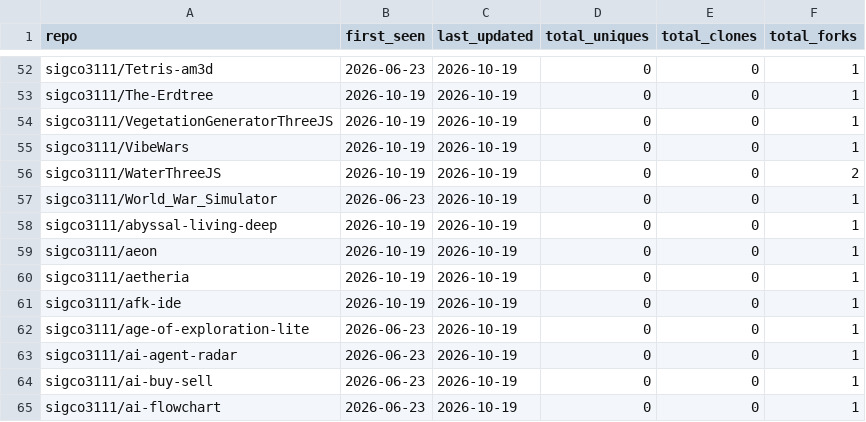
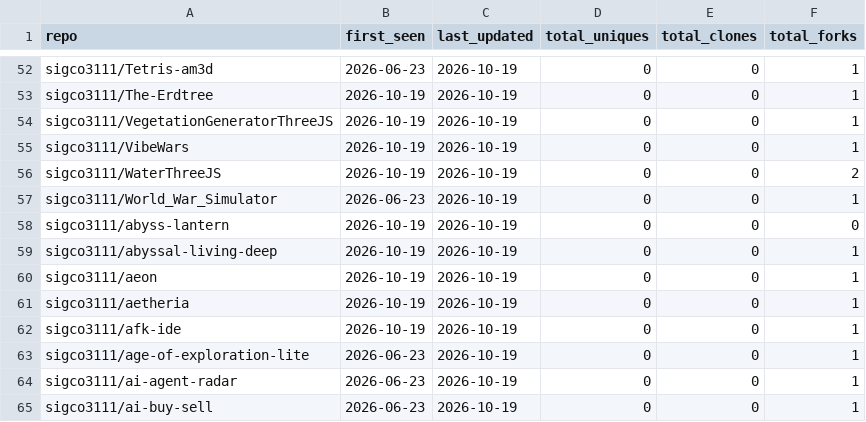
Before and after one commit to sigco3111/Repolis, a CSV file: data/logs/_cumulative.csv, drawn as a sheet; only a part is shown, gaps mark what is left out; the shorter side is filled out with more unchanged rows.

```diff
--- a/data/logs/_cumulative.csv
+++ b/data/logs/_cumulative.csv
@@ -57,2 +57,3 @@ sigco3111/WaterThreeJS,2026-10-19,2026-10-19,0,0,2
 sigco3111/World_War_Simulator,2026-06-23,2026-10-19,0,0,1
+sigco3111/abyss-lantern,2026-10-19,2026-10-19,0,0,0
 sigco3111/abyssal-living-deep,2026-10-19,2026-10-19,0,0,1
```
